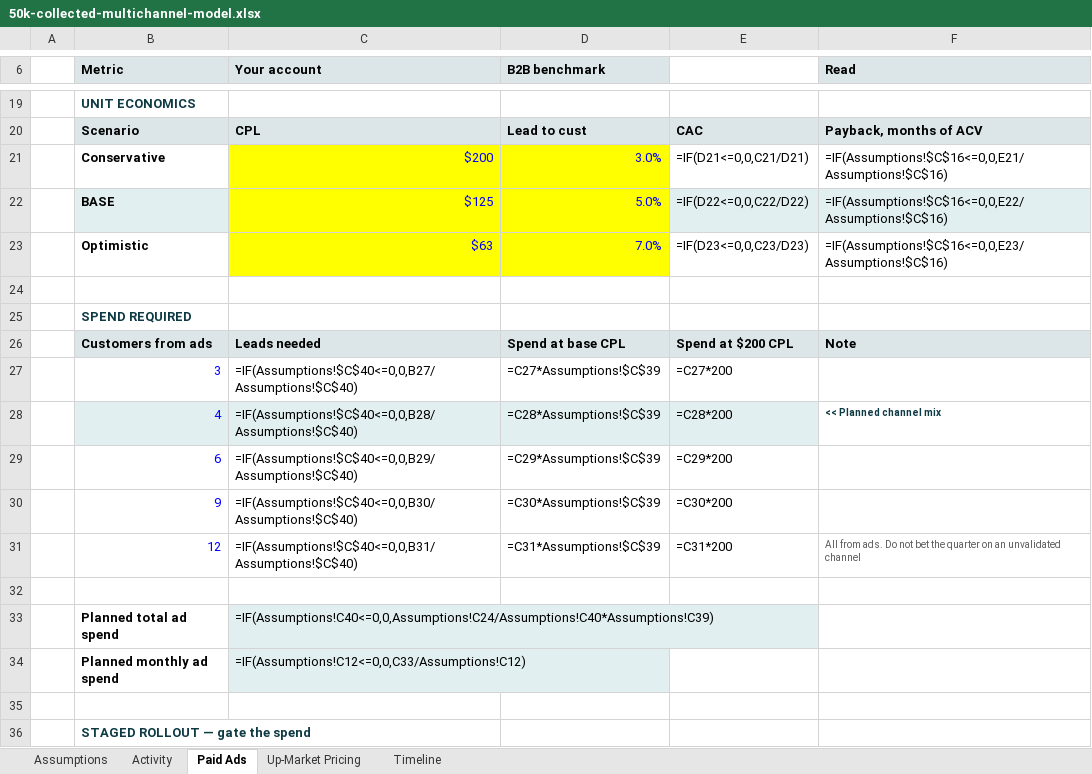
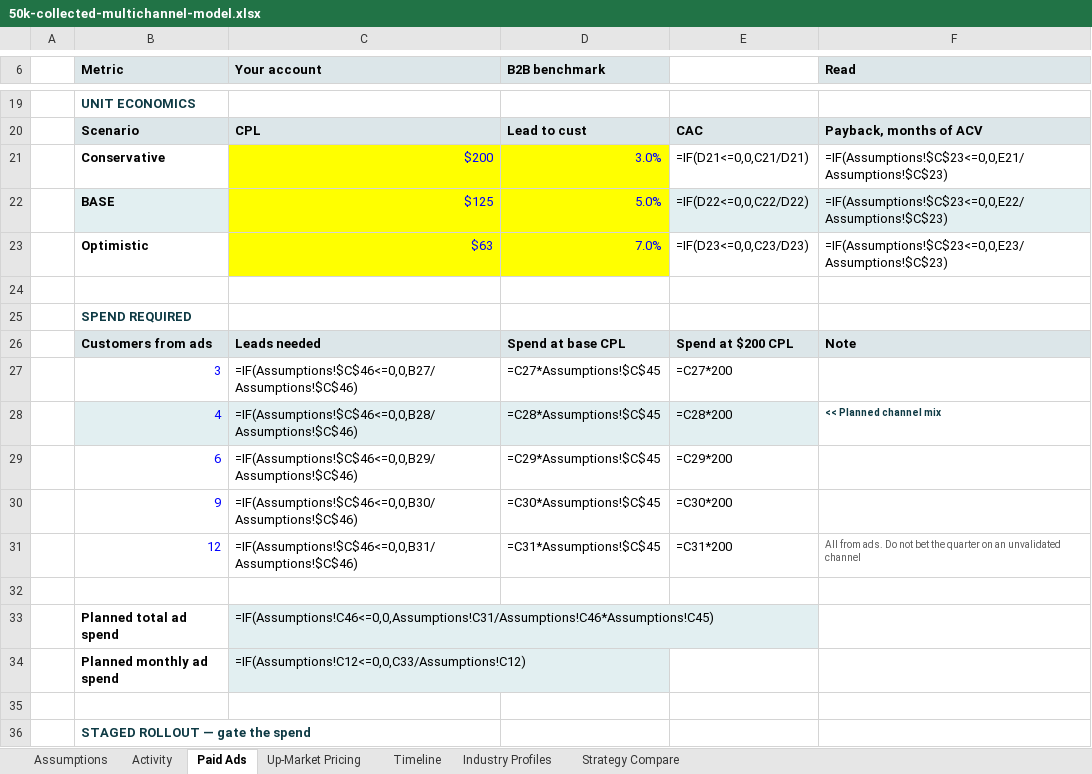
Before and after one commit to Teamleepai/Team-brain, an Excel workbook: prospecting/50k-collected-multichannel-model.xlsx, sheet Paid Ads, drawn as a sheet; only a part is shown, gaps mark what is left out; values as stored, in another font and other column widths than the file's, no borders; formulas without a stored value are shown as written; the diff names each change by its address in the sheet, - before the commit and + after, or states it on an @@ line.

```diff
--- a/prospecting/50k-collected-multichannel-model.xlsx (sheet Paid Ads)
+++ b/prospecting/50k-collected-multichannel-model.xlsx (sheet Paid Ads)
+sheet tab: Industry Profiles
+sheet tab: Strategy Compare
-F21 (Read): =IF(Assumptions!$C$16<=0,0,E21/Assumptions!$C$16)
+F21 (Read): =IF(Assumptions!$C$23<=0,0,E21/Assumptions!$C$23)
-F22 (Read): =IF(Assumptions!$C$16<=0,0,E22/Assumptions!$C$16)
+F22 (Read): =IF(Assumptions!$C$23<=0,0,E22/Assumptions!$C$23)
-F23 (Read): =IF(Assumptions!$C$16<=0,0,E23/Assumptions!$C$16)
+F23 (Read): =IF(Assumptions!$C$23<=0,0,E23/Assumptions!$C$23)
-C27 (Your account): =IF(Assumptions!$C$40<=0,0,B27/Assumptions!$C$40)
+C27 (Your account): =IF(Assumptions!$C$46<=0,0,B27/Assumptions!$C$46)
-D27 (B2B benchmark): =C27*Assumptions!$C$39
+D27 (B2B benchmark): =C27*Assumptions!$C$45
-C28 (Your account): =IF(Assumptions!$C$40<=0,0,B28/Assumptions!$C$40)
+C28 (Your account): =IF(Assumptions!$C$46<=0,0,B28/Assumptions!$C$46)
-D28 (B2B benchmark): =C28*Assumptions!$C$39
+D28 (B2B benchmark): =C28*Assumptions!$C$45
-C29 (Your account): =IF(Assumptions!$C$40<=0,0,B29/Assumptions!$C$40)
+C29 (Your account): =IF(Assumptions!$C$46<=0,0,B29/Assumptions!$C$46)
-D29 (B2B benchmark): =C29*Assumptions!$C$39
+D29 (B2B benchmark): =C29*Assumptions!$C$45
-C30 (Your account): =IF(Assumptions!$C$40<=0,0,B30/Assumptions!$C$40)
+C30 (Your account): =IF(Assumptions!$C$46<=0,0,B30/Assumptions!$C$46)
-D30 (B2B benchmark): =C30*Assumptions!$C$39
+D30 (B2B benchmark): =C30*Assumptions!$C$45
-C31 (Your account): =IF(Assumptions!$C$40<=0,0,B31/Assumptions!$C$40)
+C31 (Your account): =IF(Assumptions!$C$46<=0,0,B31/Assumptions!$C$46)
-D31 (B2B benchmark): =C31*Assumptions!$C$39
+D31 (B2B benchmark): =C31*Assumptions!$C$45
-C33 (Your account): =IF(Assumptions!C40<=0,0,Assumptions!C24/Assumptions!C40*Assumptions!C39)
+C33 (Your account): =IF(Assumptions!C46<=0,0,Assumptions!C31/Assumptions!C46*Assumptions!C45)
```
Also changed, not shown: sheet Assumptions, sheet Activity, sheet Up-Market Pricing, 1 other file.
